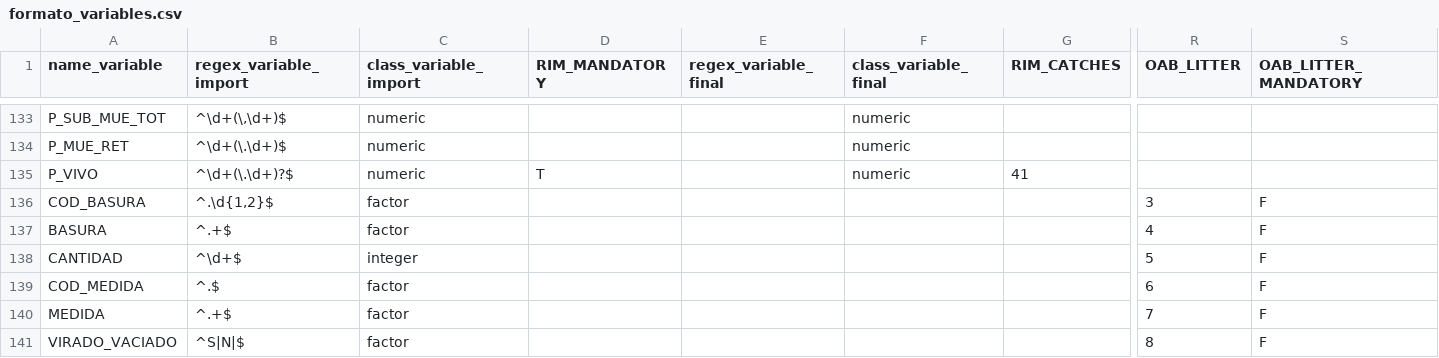
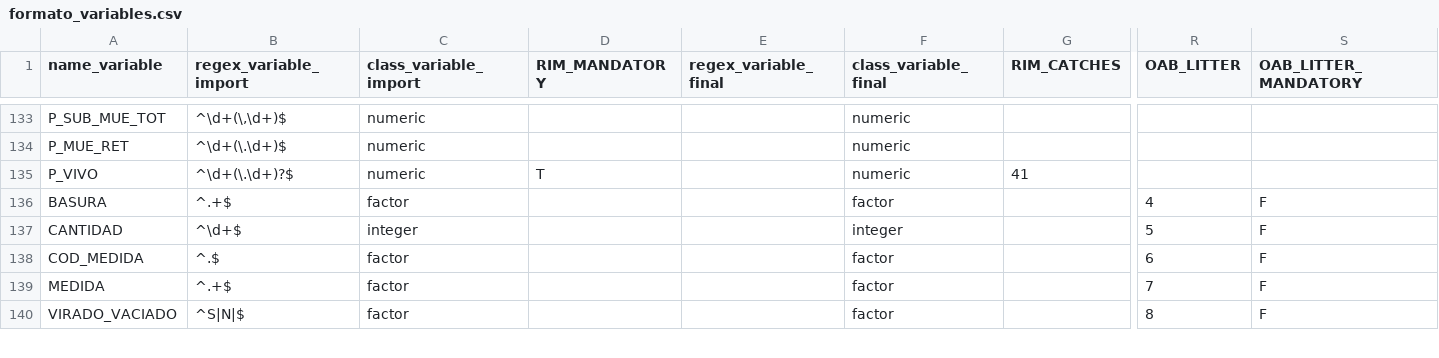
Before and after one commit to Eucrow/sapmuebase, a CSV file: data-raw/formato_variables.csv, drawn as a sheet; only a part is shown, gaps mark what is left out; removed rows and columns are numbered as before the commit, all else as after; rows hold the shown columns only; the diff covers the shown part only; the diff names each change by its address in the sheet, - before the commit and + after, or states it on an @@ line.

Commit message:
Create importOABLitter function and update importOABFiles function

```diff
--- a/data-raw/formato_variables.csv
+++ b/data-raw/formato_variables.csv
-row 136: COD_BASURA | ^.\d{1,2}$ | factor |  |  |  |  | 3 | F
-F136 (class_variable_final): (empty)
+F136 (class_variable_final): factor
-F137 (class_variable_final): (empty)
+F137 (class_variable_final): integer
-F138:F140 (class_variable_final): (empty)
+F138:F140 (class_variable_final): factor
```
Also changed, not shown: 1 added row, 10 moved rows and 10 edited cells elsewhere in this file, 8 other files.
